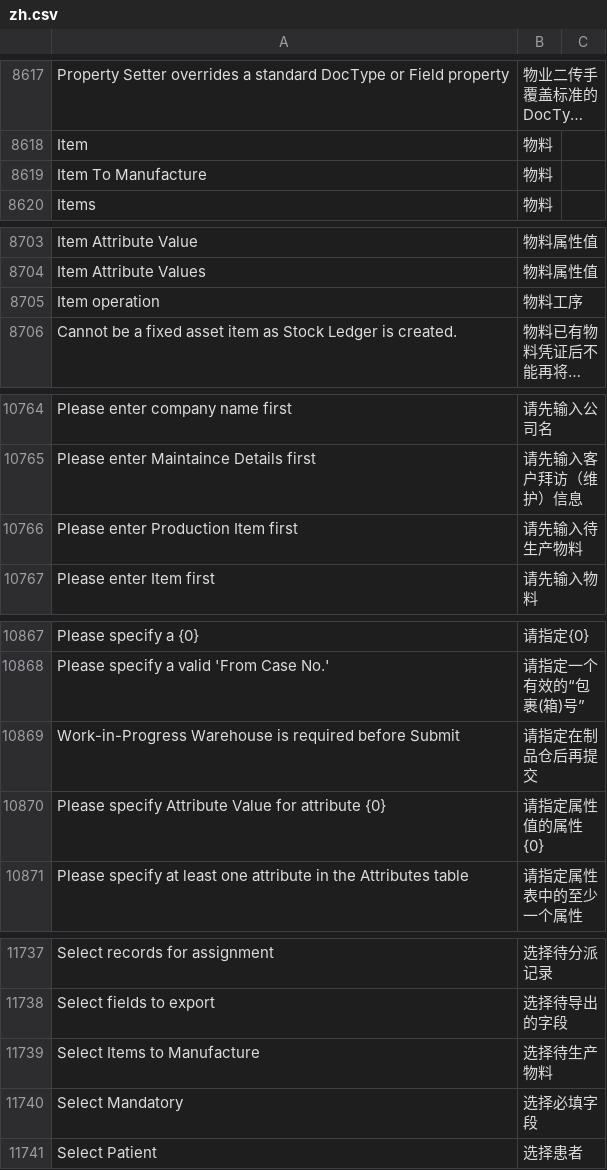
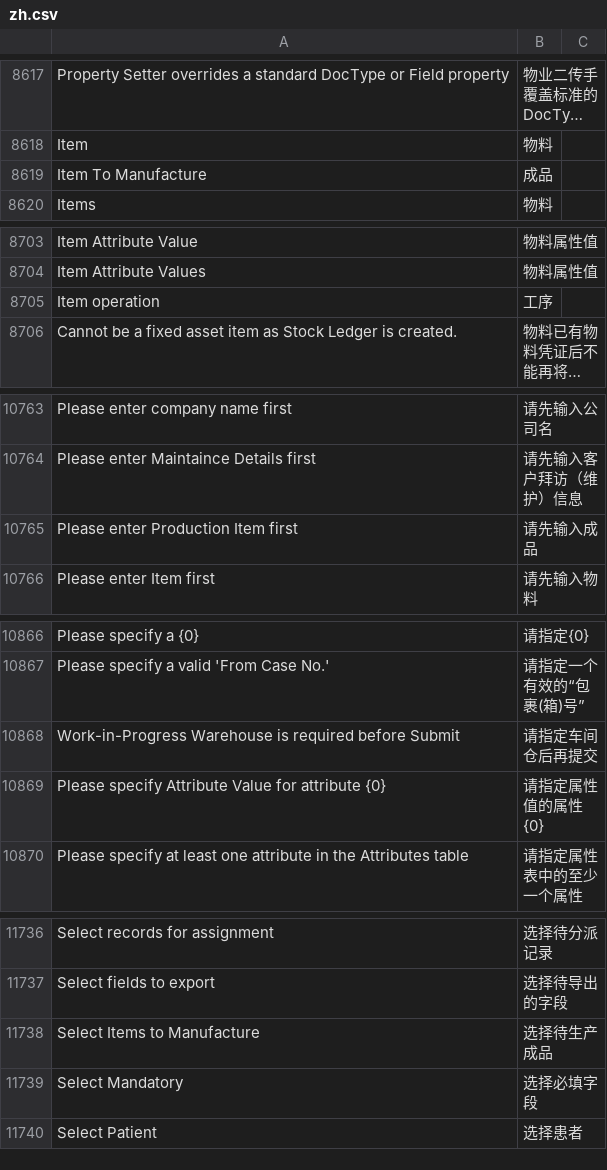
Before and after one commit to suzhishen/erpnext_chinese, a CSV file: erpnext_chinese/translations/zh.csv, drawn as a sheet; only a part is shown, gaps mark what is left out; long unchanged cells end in …; addresses are those after the commit; the diff covers the shown part only; the diff names each change by its address in the sheet, - before the commit and + after, or states it on an @@ line.

```diff
--- a/erpnext_chinese/translations/zh.csv
+++ b/erpnext_chinese/translations/zh.csv
-B8619: 物料
+B8619: 成品
-B8705: 物料工序
+B8705: 工序
-B10765: 请先输入待生产物料
+B10765: 请先输入成品
-B10868: 请指定在制品仓后再提交
+B10868: 请指定车间仓后再提交
-B11738: 选择待生产物料
+B11738: 选择待生产成品
```
Also changed, not shown: 2 added rows, 1 removed row and 11 edited cells elsewhere in this file, 11 other files.
